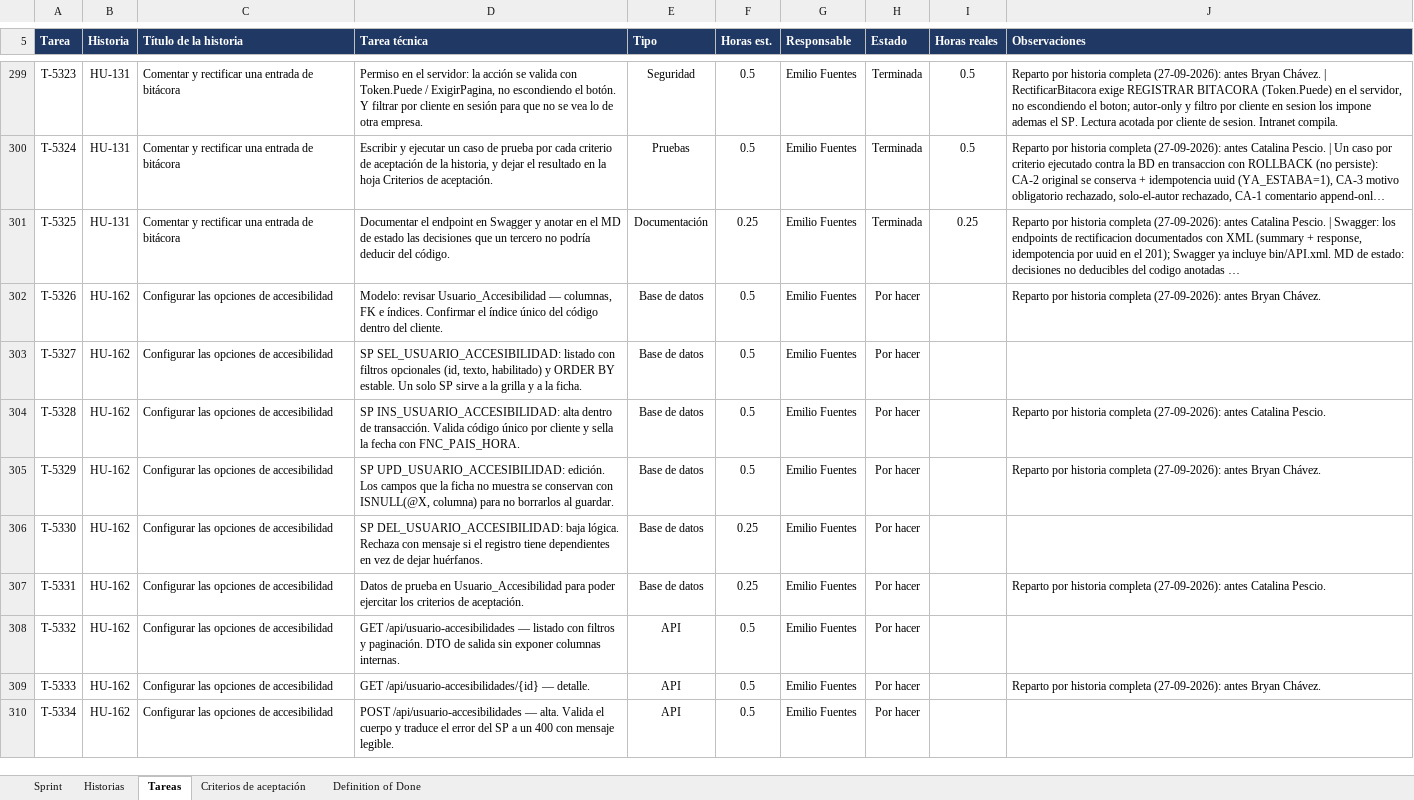
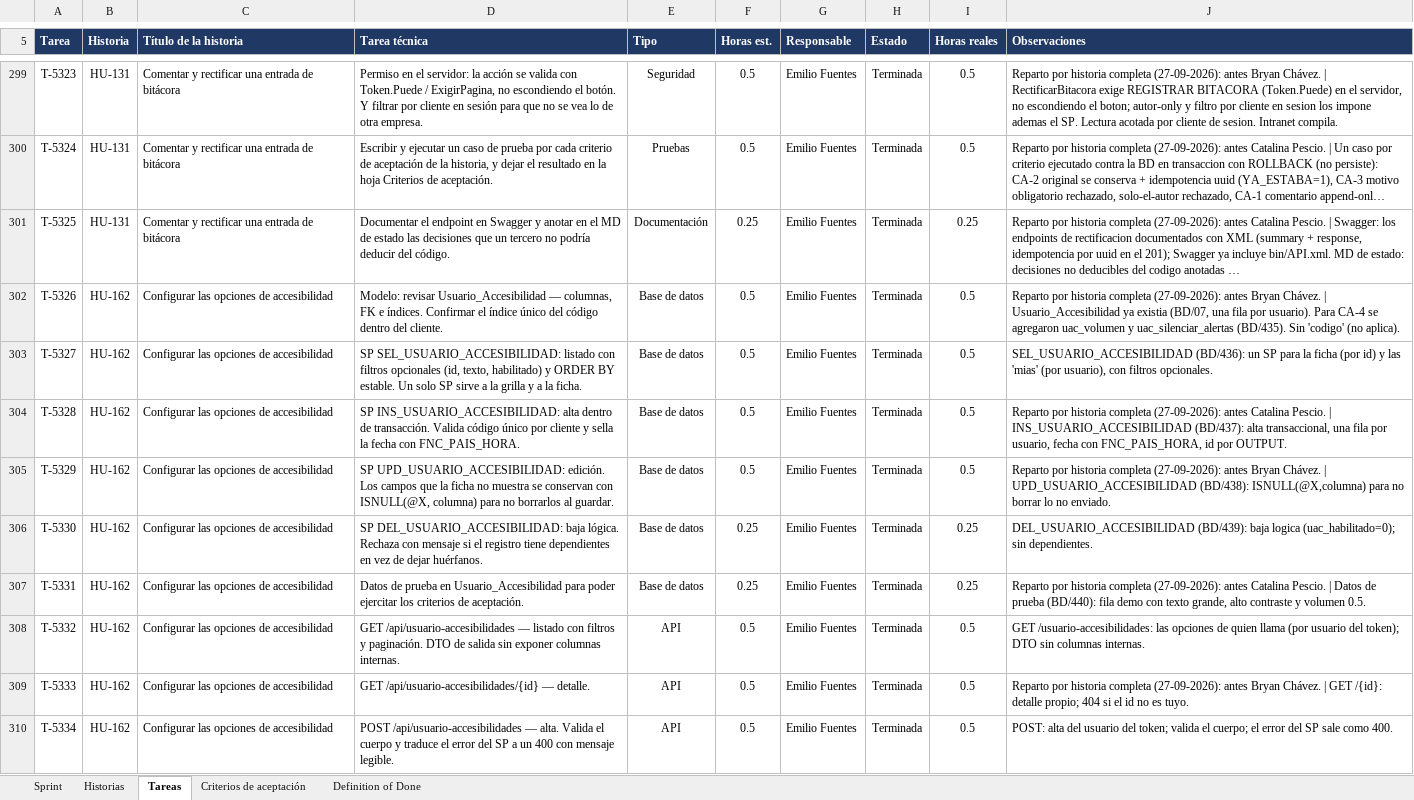
Before and after one commit to CodigoCreativoCL/SIGMA, an Excel workbook: Fase 2/Sprint Backlogs/SIGMA_Sprint_Backlog_S5.xlsx, sheet Tareas, drawn as a sheet; only a part is shown, gaps mark what is left out; long unchanged cells end in …; values as stored, in another font and other column widths than the file's, no borders; conditional formats not drawn; the diff covers the shown part only; the diff names each change by its address in the sheet, - before the commit and + after, or states it on an @@ line.

```diff
--- a/Fase 2/Sprint Backlogs/SIGMA_Sprint_Backlog_S5.xlsx (sheet Tareas)
+++ b/Fase 2/Sprint Backlogs/SIGMA_Sprint_Backlog_S5.xlsx (sheet Tareas)
-H302:H310 (Estado): Por hacer
+H302:H310 (Estado): Terminada
-I302:I305 (Horas reales): (empty)
+I302:I305 (Horas reales): 0.5
-J302 (Observaciones): …Bryan Chávez.
+J302 (Observaciones): …Bryan Chávez. | Usuario_Accesibilidad ya existia (BD/07, una fila por usuario). Para CA-4 se agregaron uac_volumen y uac_silenciar_alertas (BD/435). Sin 'codigo' (no aplica).
-J303 (Observaciones): (empty)
+J303 (Observaciones): SEL_USUARIO_ACCESIBILIDAD (BD/436): un SP para la ficha (por id) y las 'mias' (por usuario), con filtros opcionales.
-J304 (Observaciones): …Catalina Pescio.
+J304 (Observaciones): …Catalina Pescio. | INS_USUARIO_ACCESIBILIDAD (BD/437): alta transaccional, una fila por usuario, fecha con FNC_PAIS_HORA, id por OUTPUT.
-J305 (Observaciones): …Bryan Chávez.
+J305 (Observaciones): …Bryan Chávez. | UPD_USUARIO_ACCESIBILIDAD (BD/438): ISNULL(@X,columna) para no borrar lo no enviado.
-I306:I307 (Horas reales): (empty)
+I306:I307 (Horas reales): 0.25
-J306 (Observaciones): (empty)
+J306 (Observaciones): DEL_USUARIO_ACCESIBILIDAD (BD/439): baja logica (uac_habilitado=0); sin dependientes.
-J307 (Observaciones): …Catalina Pescio.
+J307 (Observaciones): …Catalina Pescio. | Datos de prueba (BD/440): fila demo con texto grande, alto contraste y volumen 0.5.
-I308:I310 (Horas reales): (empty)
+I308:I310 (Horas reales): 0.5
-J308 (Observaciones): (empty)
+J308 (Observaciones): GET /usuario-accesibilidades: las opciones de quien llama (por usuario del token); DTO sin columnas internas.
-J309 (Observaciones): …Bryan Chávez.
+J309 (Observaciones): …Bryan Chávez. | GET /{id}: detalle propio; 404 si el id no es tuyo.
-J310 (Observaciones): (empty)
+J310 (Observaciones): POST: alta del usuario del token; valida el cuerpo; el error del SP sale como 400.
```
Also changed, not shown: 21 edited cells elsewhere in this sheet, sheet Criterios de aceptación.
